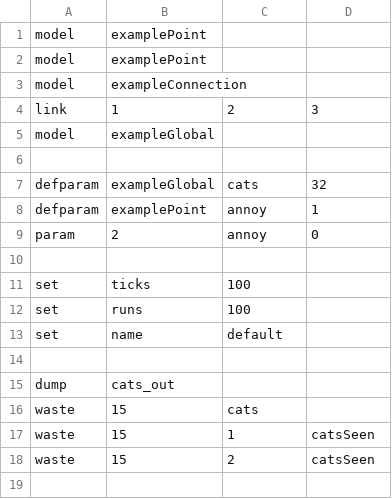
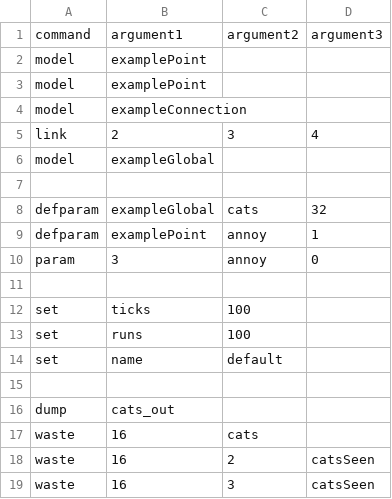
Before and after one commit to paivola/mapserver, a CSV file: src/main/resources/default_testcase.csv, drawn as a sheet; removed rows and columns are numbered as before the commit, all else as after; the diff names each change by its address in the sheet, - before the commit and + after, or states it on an @@ line.

Commit message:
default_testcase is more csv than ever. first line is skipped

```diff
--- a/src/main/resources/default_testcase.csv
+++ b/src/main/resources/default_testcase.csv
+row 1: command | argument1 | argument2 | argument3
-row 4: link | 1 | 2 | 3
+row 5: link | 2 | 3 | 4
-B10: 2
+B10: 3
-B17: 15
+B17: 16
-row 17: waste | 15 | 1 | catsSeen
-B18: 15
+B18: 16
+row 19: waste | 16 | 3 | catsSeen
```
Also changed, not shown: 1 other file.
